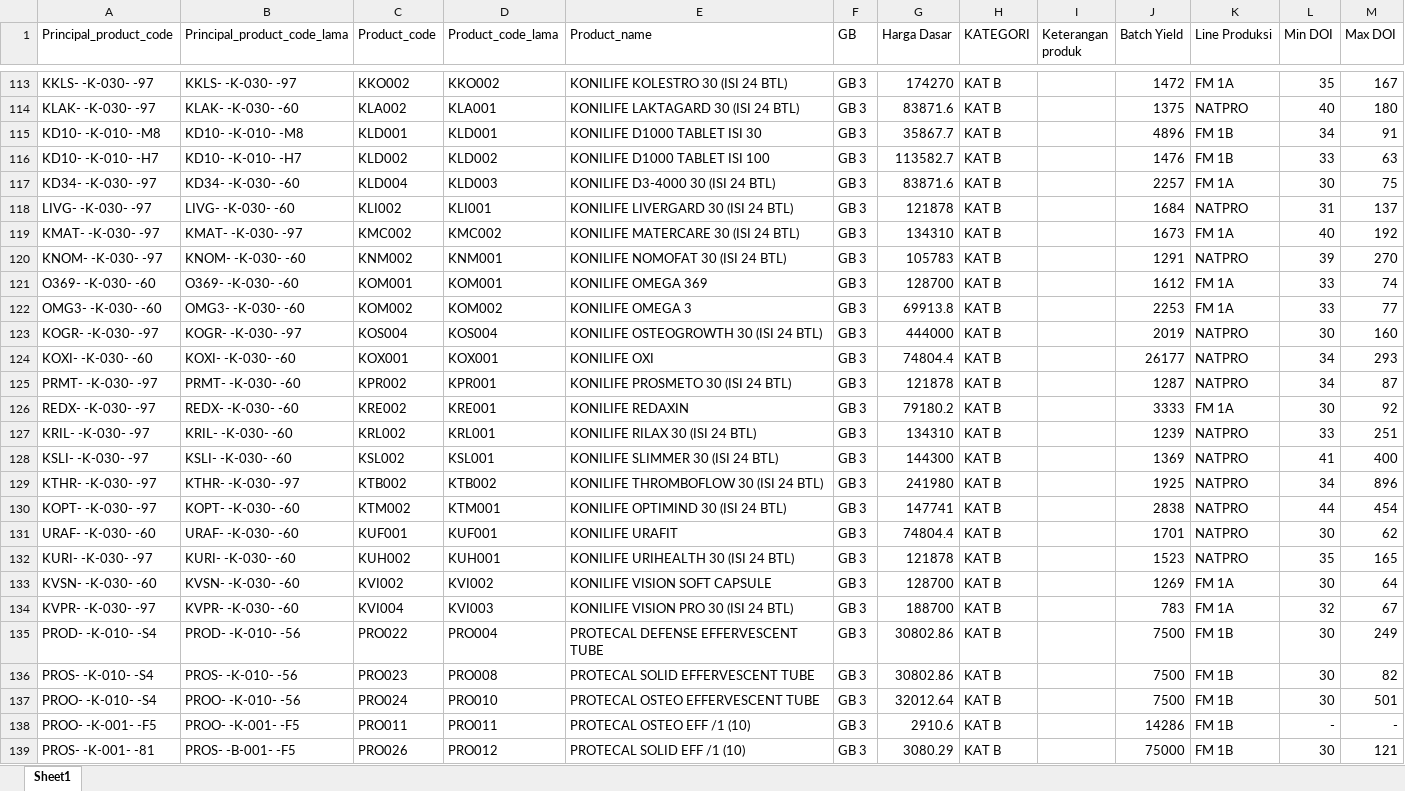
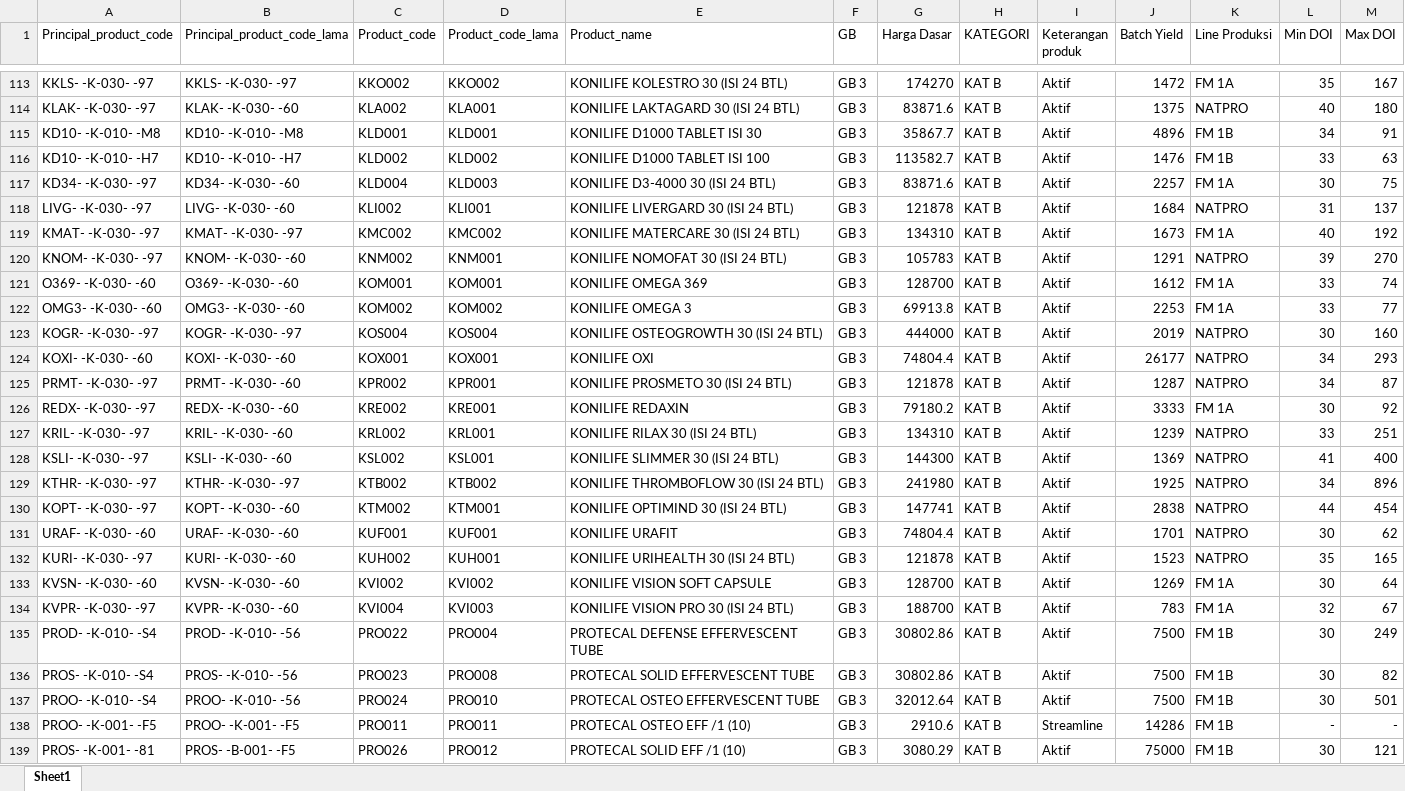
Before and after one commit to argo-gif/DOI-bulanan, an Excel workbook: Master produk.xlsx, sheet Sheet1, drawn as a sheet; only a part is shown, gaps mark what is left out; values as stored, in another font and other column widths than the file's, no borders; the diff covers the shown part only; the diff names each change by its address in the sheet, - before the commit and + after, or states it on an @@ line.

```diff
--- a/Master produk.xlsx (sheet Sheet1)
+++ b/Master produk.xlsx (sheet Sheet1)
-I113:I137 (Keterangan produk): (empty)
+I113:I137 (Keterangan produk): Aktif
-I138 (Keterangan produk): (empty)
+I138 (Keterangan produk): Streamline
-I139 (Keterangan produk): (empty)
+I139 (Keterangan produk): Aktif
```
Also changed, not shown: 331 edited cells elsewhere in this sheet, 16 other files.
